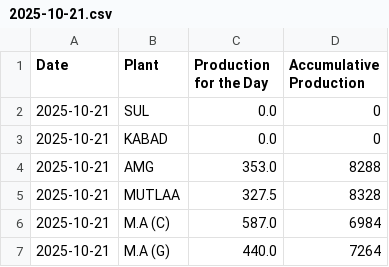
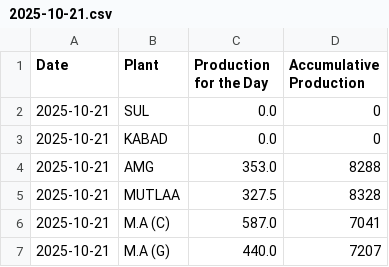
Before and after one commit to Ashwin-KBRC/production_dashboard, a CSV file: data/2025-10-21.csv, drawn as a sheet.

Commit message:
Update 2025-10-21.csv

```diff
--- a/data/2025-10-21.csv
+++ b/data/2025-10-21.csv
@@ -5,3 +5,3 @@ Date,Plant,Production for the Day,Accumulative Production
 2025-10-21,MUTLAA,327.5,8328
-2025-10-21,M.A (C),587.0,6984
-2025-10-21,M.A (G),440.0,7264
+2025-10-21,M.A (C),587.0,7041
+2025-10-21,M.A (G),440.0,7207
```
